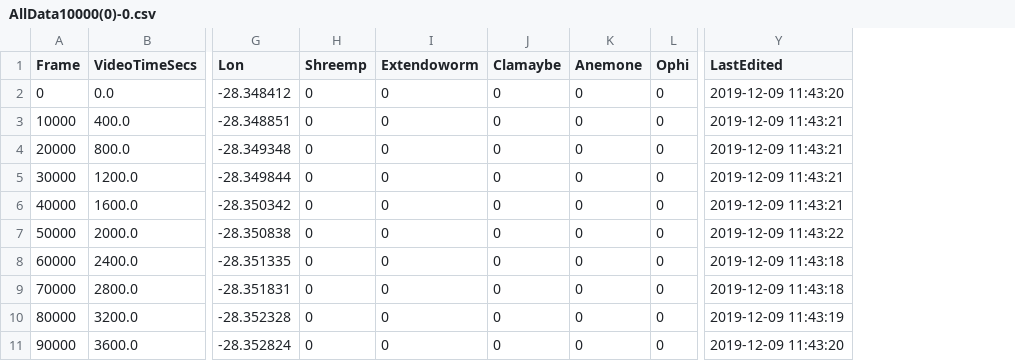
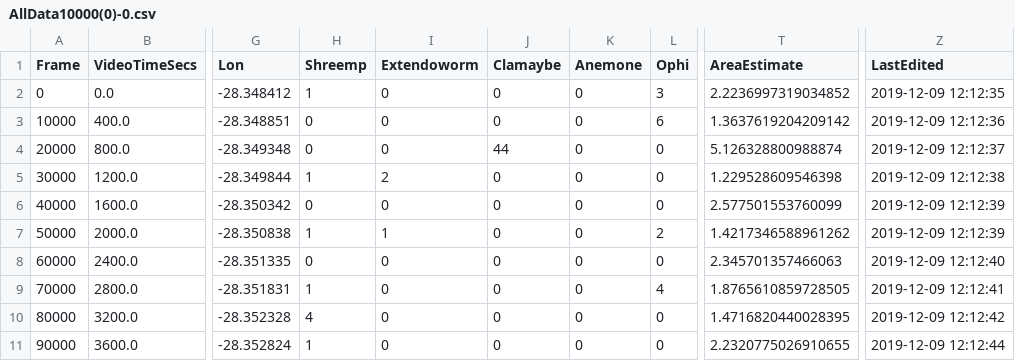
Before and after one commit to ninjafrostpn/DeepSea2019, a CSV file: AllData10000(0)-0.csv, drawn as a sheet; only a part is shown, gaps mark what is left out; addresses are those after the commit; the diff names each change by its address in the sheet, - before the commit and + after, or states it on an @@ line.

Commit message:
Include area calculation into video analysis

```diff
--- a/AllData10000(0)-0.csv
+++ b/AllData10000(0)-0.csv
+column T (AreaEstimate), rows 2-11: 2.2236997319034852 | 1.3637619204209142 | 5.126328800988874 | 1.229528609546398 | 2.577501553760099 | 1.4217346588961262 | 2.345701357466063 | 1.8765610859728505 | 1.4716820440028395 | 2.2320775026910655
-H2 (Shreemp): 0
+H2 (Shreemp): 1
-L2 (Ophi): 0
+L2 (Ophi): 3
-Z2 (LastEdited): 2019-12-09 11:43:20
+Z2 (LastEdited): 2019-12-09 12:12:35
-L3 (Ophi): 0
+L3 (Ophi): 6
-Z3 (LastEdited): 2019-12-09 11:43:21
+Z3 (LastEdited): 2019-12-09 12:12:36
-J4 (Clamaybe): 0
+J4 (Clamaybe): 44
-Z4 (LastEdited): 2019-12-09 11:43:21
+Z4 (LastEdited): 2019-12-09 12:12:37
-H5 (Shreemp): 0
+H5 (Shreemp): 1
-I5 (Extendoworm): 0
+I5 (Extendoworm): 2
-Z5 (LastEdited): 2019-12-09 11:43:21
+Z5 (LastEdited): 2019-12-09 12:12:38
-Z6 (LastEdited): 2019-12-09 11:43:21
+Z6 (LastEdited): 2019-12-09 12:12:39
-H7 (Shreemp): 0
+H7 (Shreemp): 1
-I7 (Extendoworm): 0
+I7 (Extendoworm): 1
-L7 (Ophi): 0
+L7 (Ophi): 2
-Z7 (LastEdited): 2019-12-09 11:43:22
+Z7 (LastEdited): 2019-12-09 12:12:39
-Z8 (LastEdited): 2019-12-09 11:43:18
+Z8 (LastEdited): 2019-12-09 12:12:40
-H9 (Shreemp): 0
+H9 (Shreemp): 1
-L9 (Ophi): 0
+L9 (Ophi): 4
-Z9 (LastEdited): 2019-12-09 11:43:18
+Z9 (LastEdited): 2019-12-09 12:12:41
-H10 (Shreemp): 0
+H10 (Shreemp): 4
-Z10 (LastEdited): 2019-12-09 11:43:19
+Z10 (LastEdited): 2019-12-09 12:12:42
-H11 (Shreemp): 0
+H11 (Shreemp): 1
-Z11 (LastEdited): 2019-12-09 11:43:20
+Z11 (LastEdited): 2019-12-09 12:12:44
```
Also changed, not shown: 2 other files.
